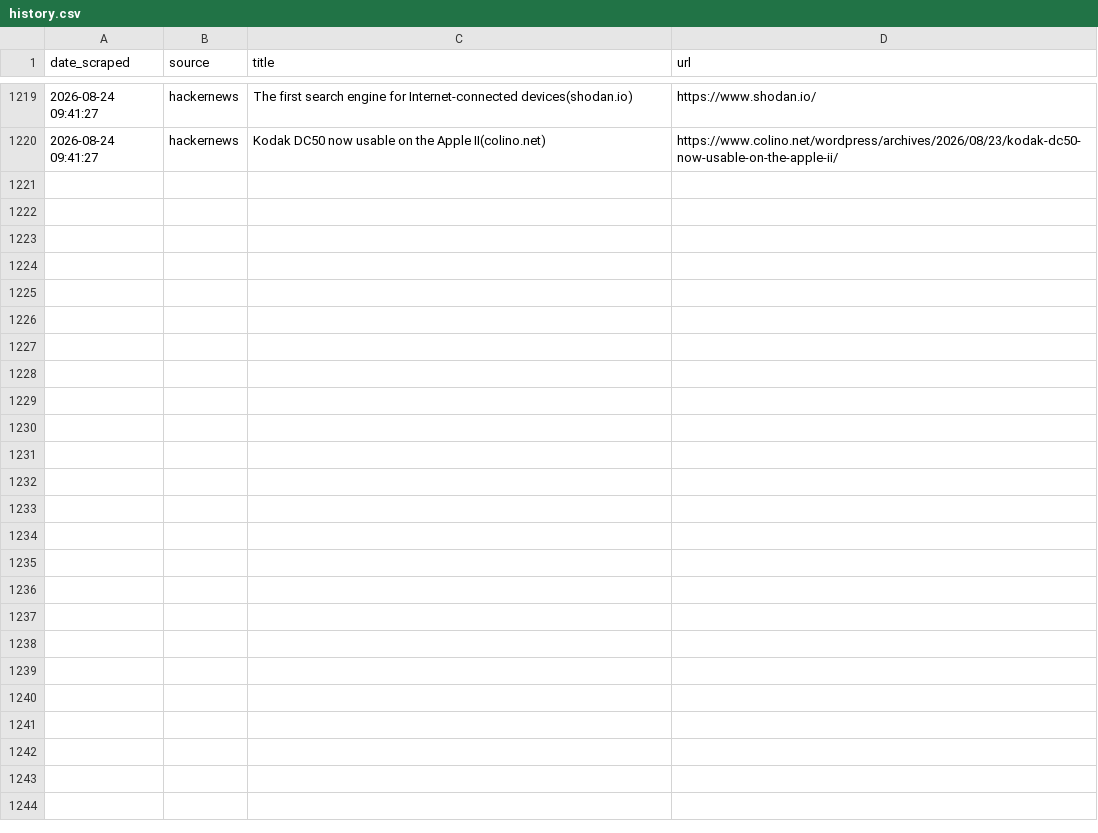
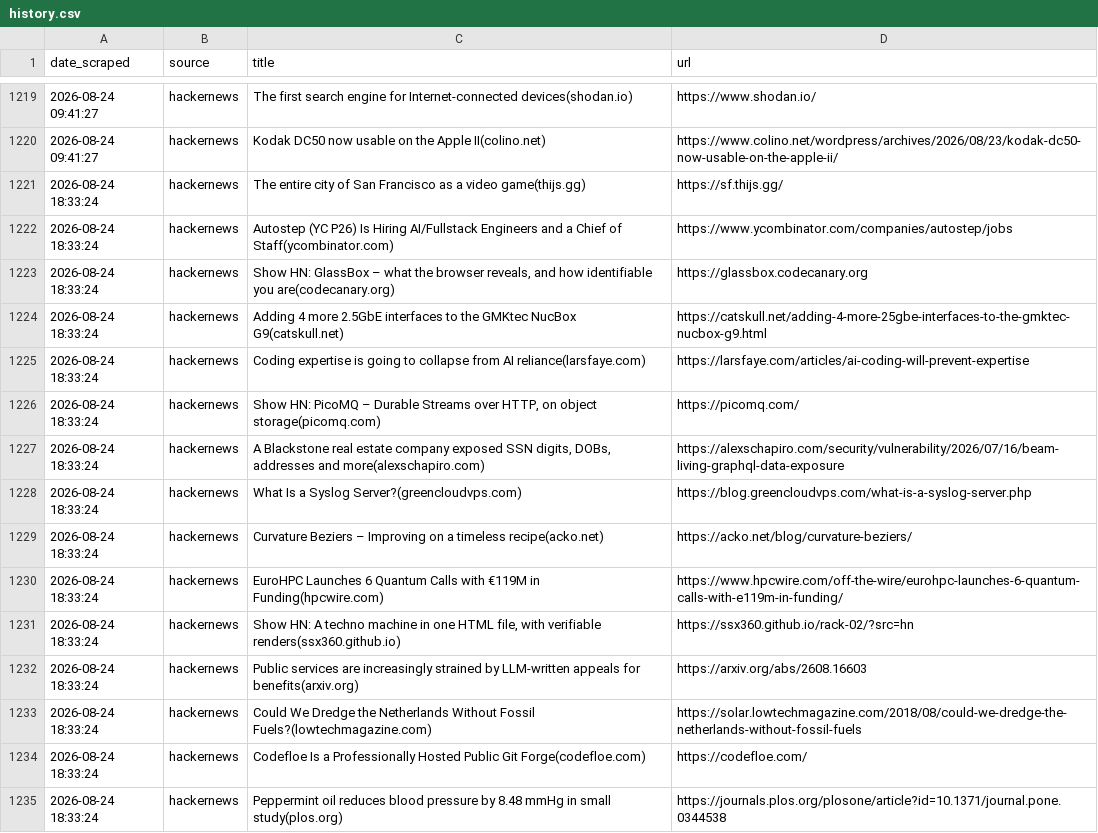
Before and after one commit to yosserayari/trendwatch, a CSV file: storage/history.csv, drawn as a sheet; only a part is shown, gaps mark what is left out.

```diff
--- a/storage/history.csv
+++ b/storage/history.csv
@@ -1220 +1220,16 @@ date_scraped,source,title,url
 2026-08-24 09:41:27,hackernews,Kodak DC50 now usable on the Apple II(colino.net),https://www.colino.net/wordpress/archives/2026/08/23/kodak-dc50-now-usable-on-the-apple-ii/
+2026-08-24 18:33:24,hackernews,The entire city of San Francisco as a video game(thijs.gg),https://sf.thijs.gg/
+2026-08-24 18:33:24,hackernews,Autostep (YC P26) Is Hiring AI/Fullstack Engineers and a Chief of Staff(ycombinator.com),https://www.ycombinator.com/companies/autostep/jobs
+2026-08-24 18:33:24,hackernews,"Show HN: GlassBox – what the browser reveals, and how identifiable you are(codecanary.org)",https://glassbox.codecanary.org
+2026-08-24 18:33:24,hackernews,Adding 4 more 2.5GbE interfaces to the GMKtec NucBox G9(catskull.net),https://catskull.net/adding-4-more-25gbe-interfaces-to-the-gmktec-nucbox-g9.html
+2026-08-24 18:33:24,hackernews,Coding expertise is going to collapse from AI reliance(larsfaye.com),https://larsfaye.com/articles/ai-coding-will-prevent-expertise
+2026-08-24 18:33:24,hackernews,"Show HN: PicoMQ – Durable Streams over HTTP, on object storage(picomq.com)",https://picomq.com/
+2026-08-24 18:33:24,hackernews,"A Blackstone real estate company exposed SSN digits, DOBs, addresses and more(alexschapiro.com)",https://alexschapiro.com/security/vulnerability/2026/07/16/beam-living-graphql-data-exposure
+2026-08-24 18:33:24,hackernews,What Is a Syslog Server?(greencloudvps.com),https://blog.greencloudvps.com/what-is-a-syslog-server.php
+2026-08-24 18:33:24,hackernews,Curvature Beziers – Improving on a timeless recipe(acko.net),https://acko.net/blog/curvature-beziers/
+2026-08-24 18:33:24,hackernews,EuroHPC Launches 6 Quantum Calls with €119M in Funding(hpcwire.com),https://www.hpcwire.com/off-the-wire/eurohpc-launches-6-quantum-calls-with-e119m-in-funding/
+2026-08-24 18:33:24,hackernews,"Show HN: A techno machine in one HTML file, with verifiable renders(ssx360.github.io)",https://ssx360.github.io/rack-02/?src=hn
+2026-08-24 18:33:24,hackernews,Public services are increasingly strained by LLM-written appeals for benefits(arxiv.org),https://arxiv.org/abs/2608.16603
+2026-08-24 18:33:24,hackernews,Could We Dredge the Netherlands Without Fossil Fuels?(lowtechmagazine.com),https://solar.lowtechmagazine.com/2018/08/could-we-dredge-the-netherlands-without-fossil-fuels
+2026-08-24 18:33:24,hackernews,Codefloe Is a Professionally Hosted Public Git Forge(codefloe.com),https://codefloe.com/
+2026-08-24 18:33:24,hackernews,Peppermint oil reduces blood pressure by 8.48 mmHg in small study(plos.org),https://journals.plos.org/plosone/article?id=10.1371/journal.pone.0344538
```
